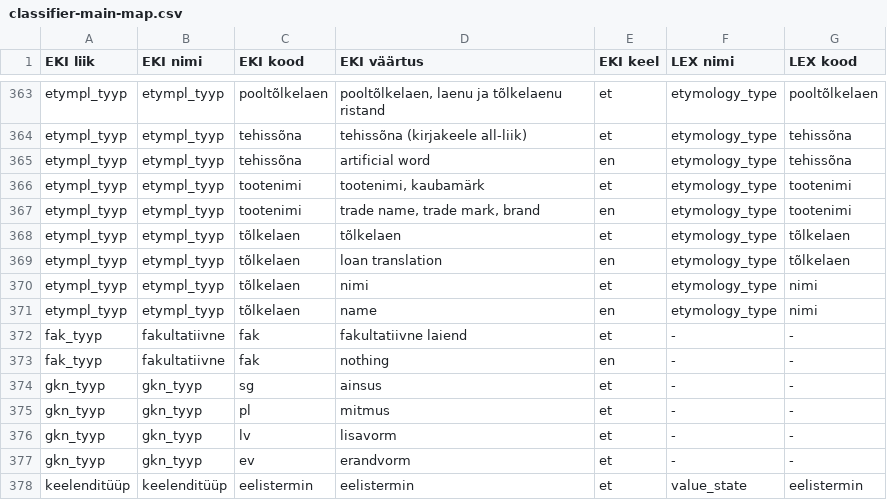
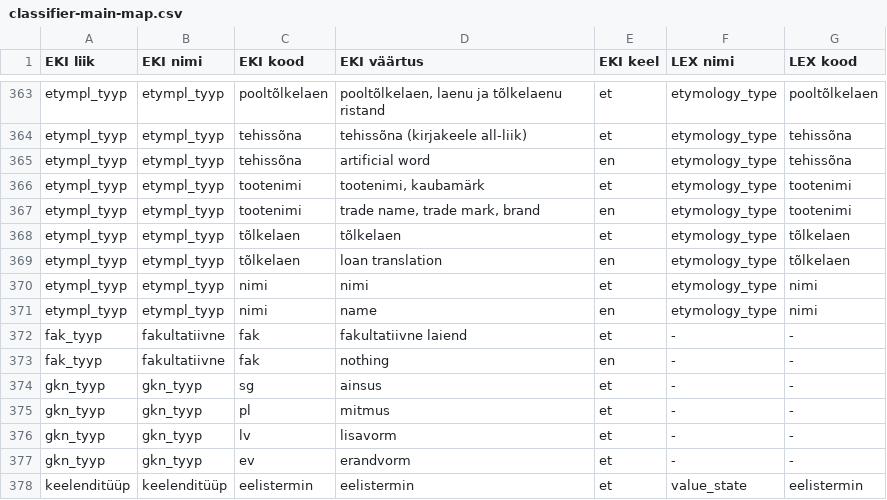
Before and after one commit to keeleinstituut/ekilex, a CSV file: ekilex-etl/fileresources/csv/classifier-main-map.csv, drawn as a sheet; only a part is shown, gaps mark what is left out.

```diff
--- a/ekilex-etl/fileresources/csv/classifier-main-map.csv
+++ b/ekilex-etl/fileresources/csv/classifier-main-map.csv
@@ -369,4 +369,4 @@ etympl_tyyp	etympl_tyyp	tõlkelaen	tõlkelaen	et	etymology_type	tõlkelaen
 etympl_tyyp	etympl_tyyp	tõlkelaen	loan translation	en	etymology_type	tõlkelaen
-etympl_tyyp	etympl_tyyp	tõlkelaen	nimi	et	etymology_type	nimi
-etympl_tyyp	etympl_tyyp	tõlkelaen	name	en	etymology_type	nimi
+etympl_tyyp	etympl_tyyp	nimi	nimi	et	etymology_type	nimi
+etympl_tyyp	etympl_tyyp	nimi	name	en	etymology_type	nimi
 fak_tyyp	fakultatiivne	fak	fakultatiivne laiend	et	-	-
```
Also changed, not shown: 1 other file.
